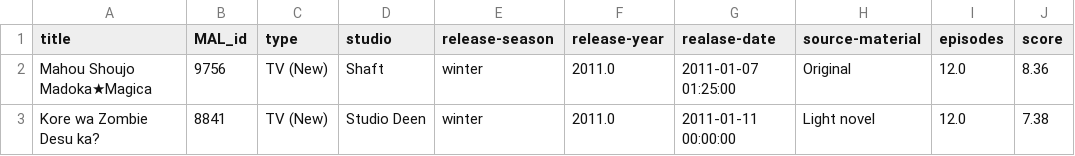
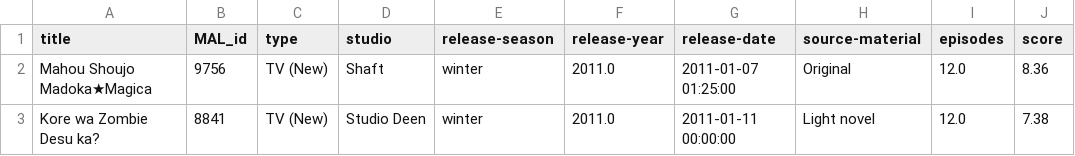
Before and after one commit to Gumpy-Q/MALscrap-suite, a CSV file: Data/MAL-all-from-winter2011-to-fall2021.csv, drawn as a sheet; only a part is shown; the diff names each change by its address in the sheet, - before the commit and + after, or states it on an @@ line.

```diff
--- a/Data/MAL-all-from-winter2011-to-fall2021.csv
+++ b/Data/MAL-all-from-winter2011-to-fall2021.csv
-G1: realase-date
+G1: release-date
```
Also changed, not shown: 8 other files.
